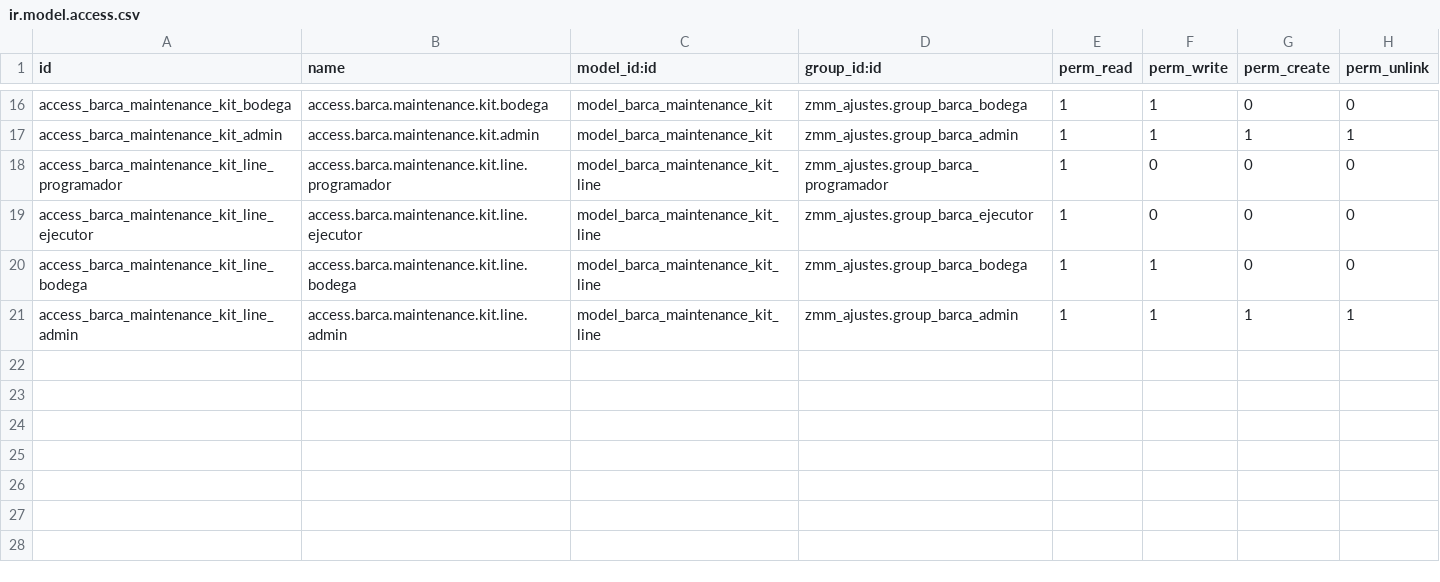
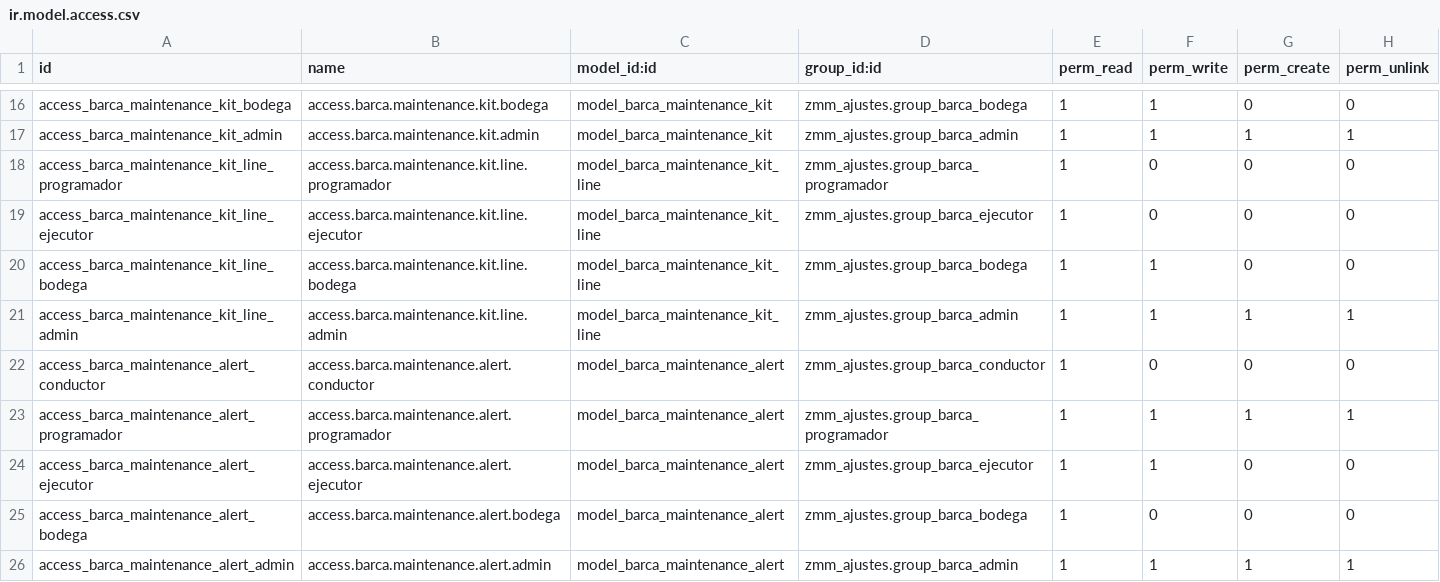
Before and after one commit to lbadilla2021/zmm_ajustes, a CSV file: security/ir.model.access.csv, drawn as a sheet; only a part is shown, gaps mark what is left out; the diff names each change by its address in the sheet, - before the commit and + after, or states it on an @@ line.

Commit message:
[IMP] set maintenance alert action/menu label to Avisos

```diff
--- a/security/ir.model.access.csv
+++ b/security/ir.model.access.csv
+row 22: access_barca_maintenance_alert_conductor | access.barca.maintenance.alert.conductor | model_barca_maintenance_alert | zmm_ajustes.group_barca_conductor | 1 | 0 | 0 | 0
+row 23: access_barca_maintenance_alert_programador | access.barca.maintenance.alert.programador | model_barca_maintenance_alert | zmm_ajustes.group_barca_programador | 1 | 1 | 1 | 1
+row 24: access_barca_maintenance_alert_ejecutor | access.barca.maintenance.alert.ejecutor | model_barca_maintenance_alert | zmm_ajustes.group_barca_ejecutor | 1 | 1 | 0 | 0
+row 25: access_barca_maintenance_alert_bodega | access.barca.maintenance.alert.bodega | model_barca_maintenance_alert | zmm_ajustes.group_barca_bodega | 1 | 0 | 0 | 0
+row 26: access_barca_maintenance_alert_admin | access.barca.maintenance.alert.admin | model_barca_maintenance_alert | zmm_ajustes.group_barca_admin | 1 | 1 | 1 | 1
```
Also changed, not shown: 5 other files.
